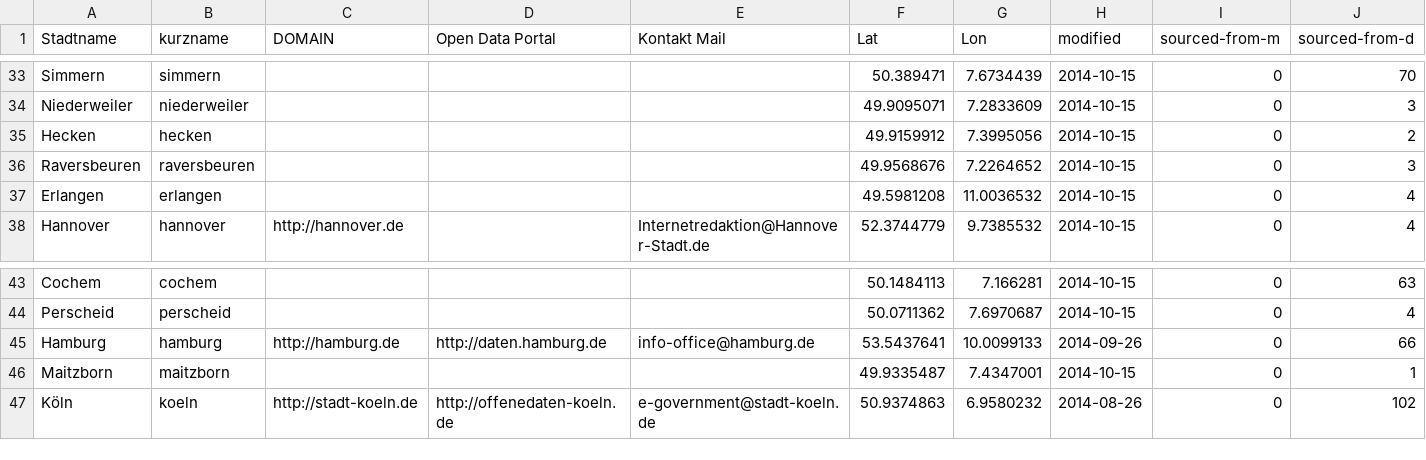
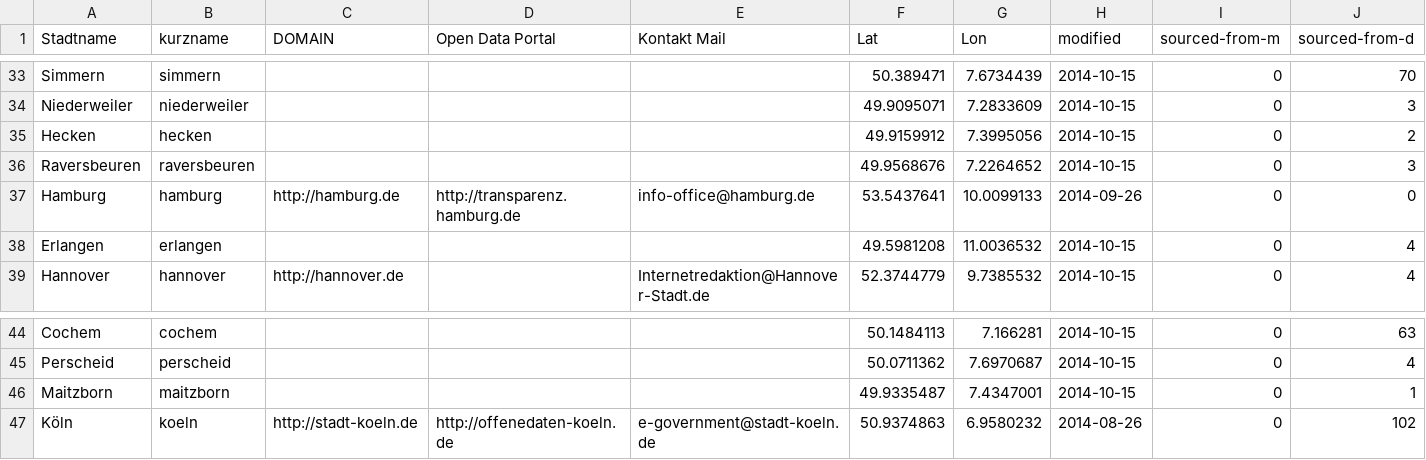
Before and after one commit to okfde/odmonitormap, a CSV file: data/index.csv, drawn as a sheet; only a part is shown, gaps mark what is left out; removed rows and columns are numbered as before the commit, all else as after; rows hold the shown columns only; the diff names each change by its address in the sheet, - before the commit and + after, or states it on an @@ line.

```diff
--- a/data/index.csv
+++ b/data/index.csv
+row 37: Hamburg | hamburg | http://hamburg.de | http://transparenz.hamburg.de | info-office@hamburg.de | 53.5437641 | 10.0099133 | 2014-09-26 | 0 | 0
-row 45: Hamburg | hamburg | http://hamburg.de | http://daten.hamburg.de | info-office@hamburg.de | 53.5437641 | 10.0099133 | 2014-09-26 | 0 | 66
```
Also changed, not shown: data/bremen.csv, data/moers.csv, 2 other files.
